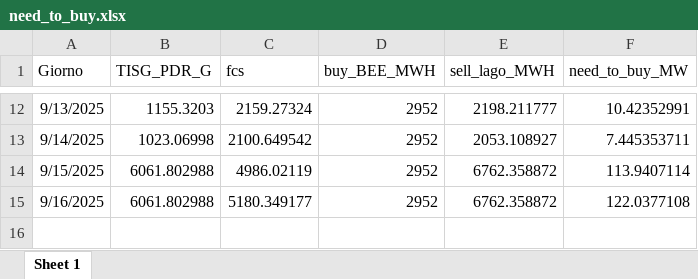
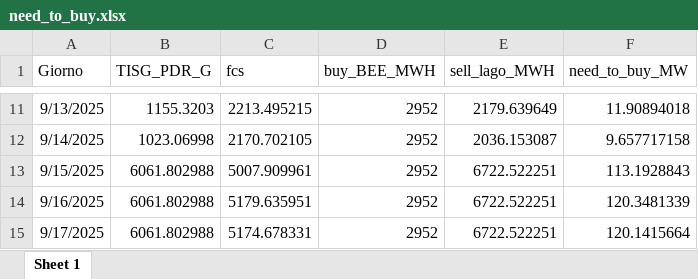
Before and after one commit to Alainpp96/forecastg, an Excel workbook: need_to_buy.xlsx, sheet Sheet 1, drawn as a sheet; only a part is shown, gaps mark what is left out; values as stored, in another font and other column widths than the file's, no borders; addresses are those after the commit; the diff covers the shown part only; the diff names each change by its address in the sheet, - before the commit and + after, or states it on an @@ line.

Commit message:
Aggiorno file need_to_buy.xlsx da R

```diff
--- a/need_to_buy.xlsx (sheet Sheet 1)
+++ b/need_to_buy.xlsx (sheet Sheet 1)
-C11 (fcs): 2159.27324
+C11 (fcs): 2213.495215
-E11 (sell_lago_MWH): 2198.211777
+E11 (sell_lago_MWH): 2179.639649
-F11 (need_to_buy_MW): 10.42352991
+F11 (need_to_buy_MW): 11.90894018
-C12 (fcs): 2100.649542
+C12 (fcs): 2170.702105
-E12 (sell_lago_MWH): 2053.108927
+E12 (sell_lago_MWH): 2036.153087
-F12 (need_to_buy_MW): 7.445353711
+F12 (need_to_buy_MW): 9.657717158
-C13 (fcs): 4986.02119
+C13 (fcs): 5007.909961
-E13:E14 (sell_lago_MWH): 6762.358872
+E13:E14 (sell_lago_MWH): 6722.522251
-F13 (need_to_buy_MW): 113.9407114
+F13 (need_to_buy_MW): 113.1928843
-C14 (fcs): 5180.349177
+C14 (fcs): 5179.635951
-F14 (need_to_buy_MW): 122.0377108
+F14 (need_to_buy_MW): 120.3481339
+row 15: 9/17/2025 | 6061.802988 | 5174.678331 | 2952 | 6722.522251 | 120.1415664
```
Also changed, not shown: 1 removed row and 33 edited cells elsewhere in this sheet.
